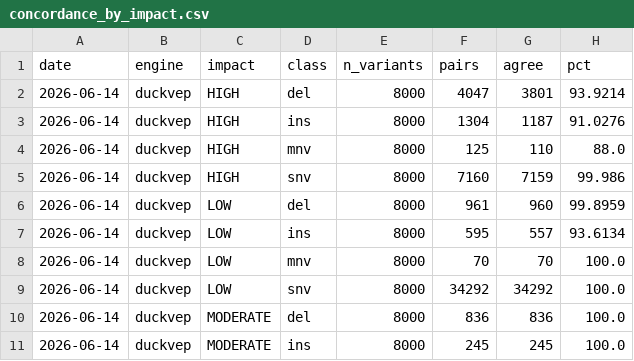
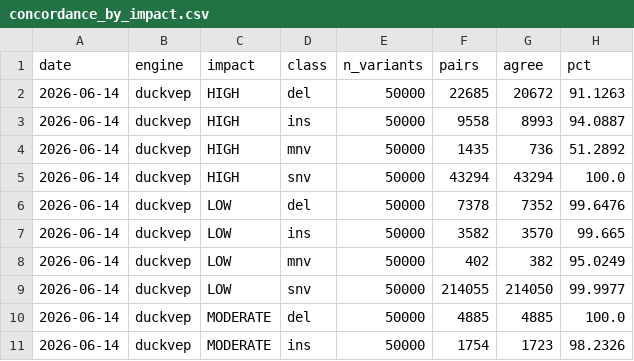
Before and after one commit to sounkou-bioinfo/duckvep, a CSV file: correctness/data/concordance_by_impact.csv, drawn as a sheet; only a part is shown; the diff covers the shown part only.

```diff
--- a/correctness/data/concordance_by_impact.csv
+++ b/correctness/data/concordance_by_impact.csv
@@ -1,11 +1,11 @@
 date,engine,impact,class,n_variants,pairs,agree,pct
-2026-06-14,duckvep,HIGH,del,8000,4047,3801,93.9214
-2026-06-14,duckvep,HIGH,ins,8000,1304,1187,91.0276
-2026-06-14,duckvep,HIGH,mnv,8000,125,110,88.0
-2026-06-14,duckvep,HIGH,snv,8000,7160,7159,99.986
-2026-06-14,duckvep,LOW,del,8000,961,960,99.8959
-2026-06-14,duckvep,LOW,ins,8000,595,557,93.6134
-2026-06-14,duckvep,LOW,mnv,8000,70,70,100.0
-2026-06-14,duckvep,LOW,snv,8000,34292,34292,100.0
-2026-06-14,duckvep,MODERATE,del,8000,836,836,100.0
-2026-06-14,duckvep,MODERATE,ins,8000,245,245,100.0
+2026-06-14,duckvep,HIGH,del,50000,22685,20672,91.1263
+2026-06-14,duckvep,HIGH,ins,50000,9558,8993,94.0887
+2026-06-14,duckvep,HIGH,mnv,50000,1435,736,51.2892
+2026-06-14,duckvep,HIGH,snv,50000,43294,43294,100.0
+2026-06-14,duckvep,LOW,del,50000,7378,7352,99.6476
+2026-06-14,duckvep,LOW,ins,50000,3582,3570,99.665
+2026-06-14,duckvep,LOW,mnv,50000,402,382,95.0249
+2026-06-14,duckvep,LOW,snv,50000,214055,214050,99.9977
+2026-06-14,duckvep,MODERATE,del,50000,4885,4885,100.0
+2026-06-14,duckvep,MODERATE,ins,50000,1754,1723,98.2326
```
Also changed, not shown: 85 edited cells elsewhere in this file, correctness/data/discordance_by_consequence.csv, correctness/data/error_transitions.csv, 12 other files.
